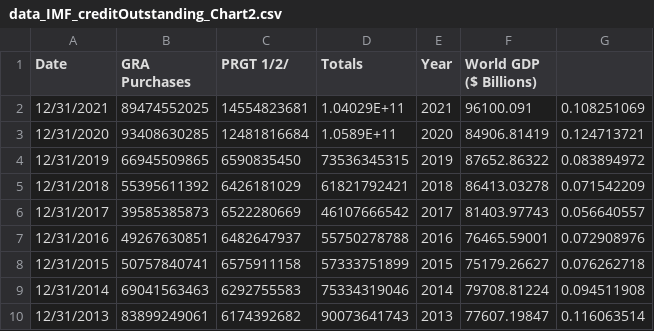
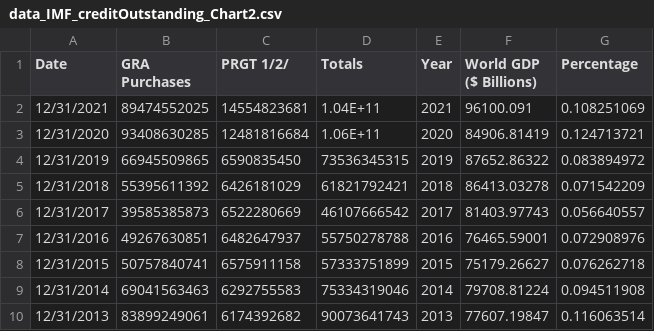
Before and after one commit to GibranHamrouniCases/GibranHamrouniCases.github.io, a CSV file: data_IMF_creditOutstanding_Chart2.csv, drawn as a sheet; only a part is shown.

```diff
--- a/data_IMF_creditOutstanding_Chart2.csv
+++ b/data_IMF_creditOutstanding_Chart2.csv
@@ -1,4 +1,4 @@
-Date,GRA Purchases,PRGT 1/2/,Totals,Year,World GDP ($ Billions),
-12/31/2021,89474552025,14554823681,1.04029E+11,2021,96100.091,0.108251069
-12/31/2020,93408630285,12481816684,1.0589E+11,2020,84906.81419,0.124713721
+Date,GRA Purchases,PRGT 1/2/,Totals,Year,World GDP ($ Billions),Percentage
+12/31/2021,89474552025,14554823681,1.04E+11,2021,96100.091,0.108251069
+12/31/2020,93408630285,12481816684,1.06E+11,2020,84906.81419,0.124713721
 12/31/2019,66945509865,6590835450,73536345315,2019,87652.86322,0.083894972
```
Also changed, not shown: 1 other file.
